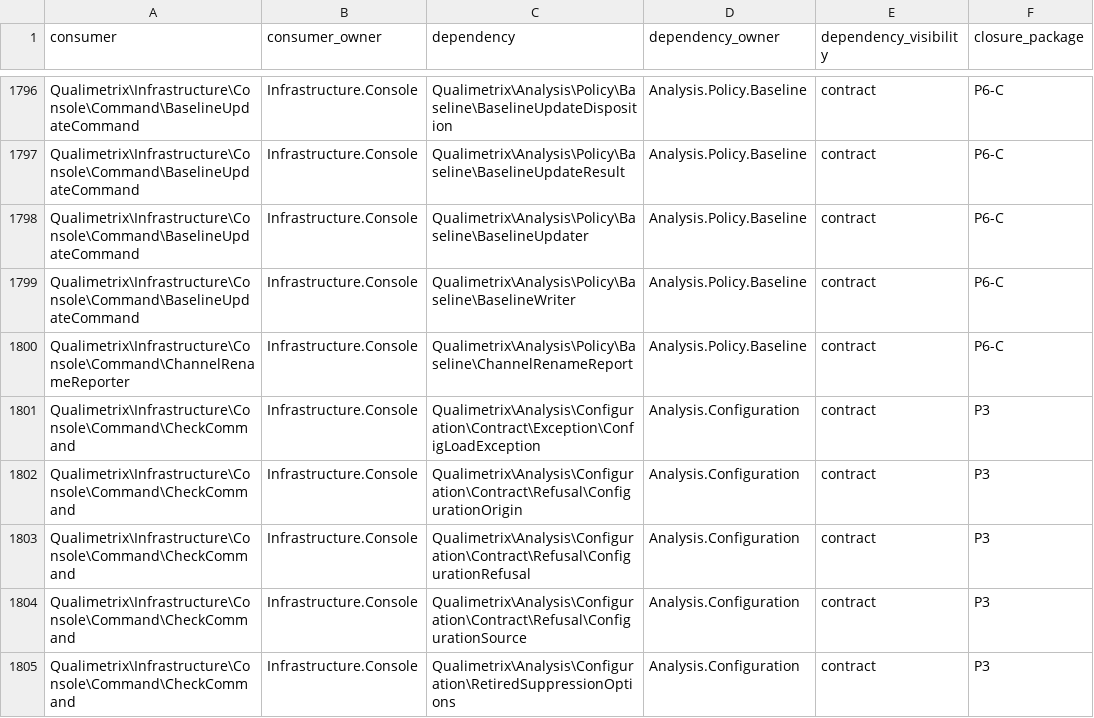
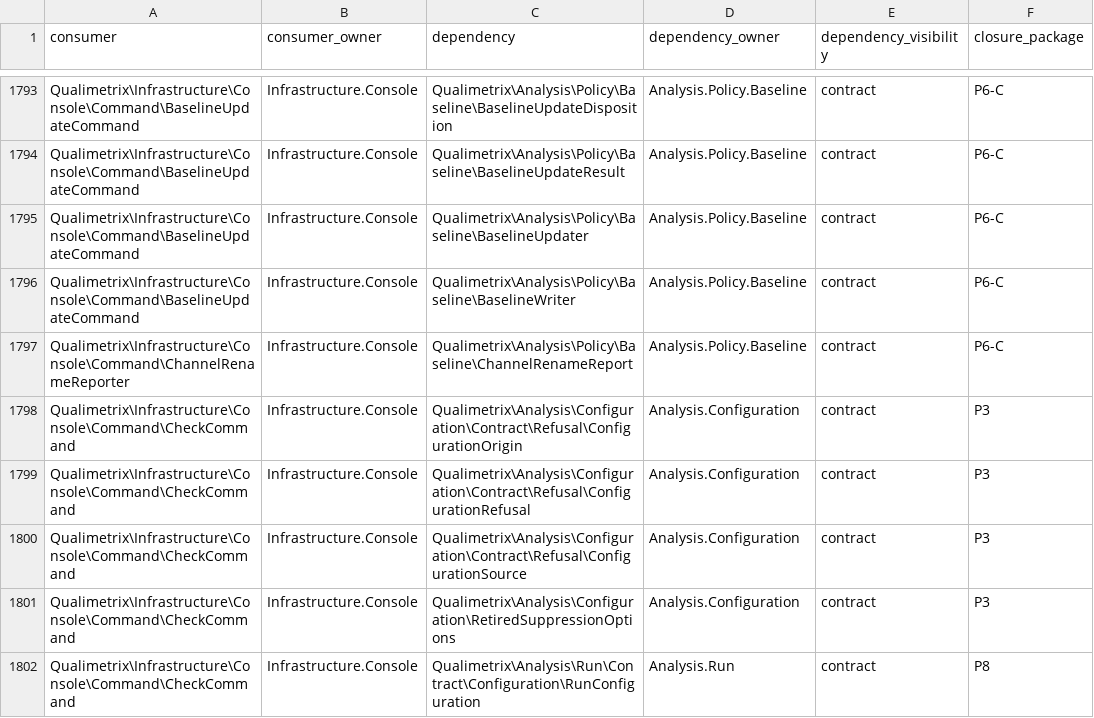
Before and after one commit to qualimetrix/qualimetrix, a TSV file: docs/internal/generated/modular-architecture/production-cross-owner-imports.tsv, drawn as a sheet; only a part is shown, gaps mark what is left out; the shorter side is filled out with more unchanged rows; the diff covers the shown part only; the diff names each change by its address in the sheet, - before the commit and + after, or states it on an @@ line.

```diff
--- a/docs/internal/generated/modular-architecture/production-cross-owner-imports.tsv
+++ b/docs/internal/generated/modular-architecture/production-cross-owner-imports.tsv
-row 1801: Qualimetrix\Infrastructure\Console\Command\CheckCommand | Infrastructure.Console | Qualimetrix\Analysis\Configuration\Contract\Exception\ConfigLoadException | Analysis.Configuration | contract | P3
```
Also changed, not shown: 11 removed rows elsewhere in this file, docs/internal/generated/modular-architecture/documentation-ownership.tsv, docs/internal/generated/modular-architecture/production-module-fan-in.tsv, 55 other files.
